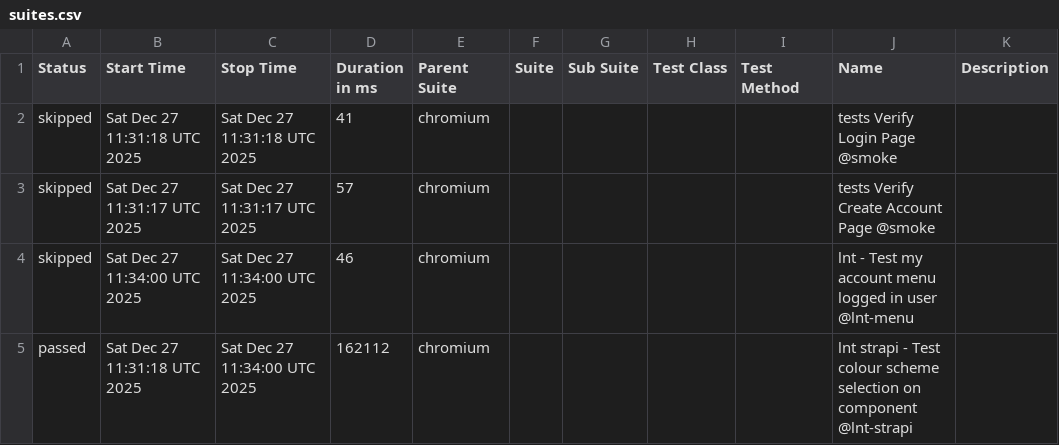
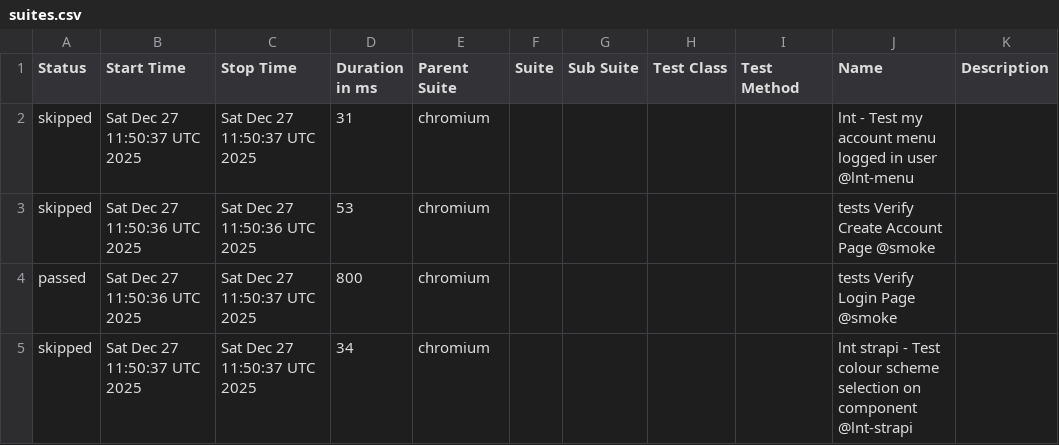
Before and after one commit to Serhiinv/typescript-playwright, a CSV file: allure-report/data/suites.csv, drawn as a sheet.

```diff
--- a/allure-report/data/suites.csv
+++ b/allure-report/data/suites.csv
@@ -1,5 +1,5 @@
 "Status","Start Time","Stop Time","Duration in ms","Parent Suite","Suite","Sub Suite","Test Class","Test Method","Name","Description"
-"skipped","Sat Dec 27 11:31:18 UTC 2025","Sat Dec 27 11:31:18 UTC 2025","41","chromium","","","","","tests Verify Login Page @smoke",""
-"skipped","Sat Dec 27 11:31:17 UTC 2025","Sat Dec 27 11:31:17 UTC 2025","57","chromium","","","","","tests Verify Create Account Page @smoke",""
-"skipped","Sat Dec 27 11:34:00 UTC 2025","Sat Dec 27 11:34:00 UTC 2025","46","chromium","","","","","lnt - Test my account menu logged in user @lnt-menu",""
-"passed","Sat Dec 27 11:31:18 UTC 2025","Sat Dec 27 11:34:00 UTC 2025","162112","chromium","","","","","lnt strapi - Test colour scheme selection on component @lnt-strapi",""
+"skipped","Sat Dec 27 11:50:37 UTC 2025","Sat Dec 27 11:50:37 UTC 2025","31","chromium","","","","","lnt - Test my account menu logged in user @lnt-menu",""
+"skipped","Sat Dec 27 11:50:36 UTC 2025","Sat Dec 27 11:50:36 UTC 2025","53","chromium","","","","","tests Verify Create Account Page @smoke",""
+"passed","Sat Dec 27 11:50:36 UTC 2025","Sat Dec 27 11:50:37 UTC 2025","800","chromium","","","","","tests Verify Login Page @smoke",""
+"skipped","Sat Dec 27 11:50:37 UTC 2025","Sat Dec 27 11:50:37 UTC 2025","34","chromium","","","","","lnt strapi - Test colour scheme selection on component @lnt-strapi",""
```
Also changed, not shown: 26 other files.
